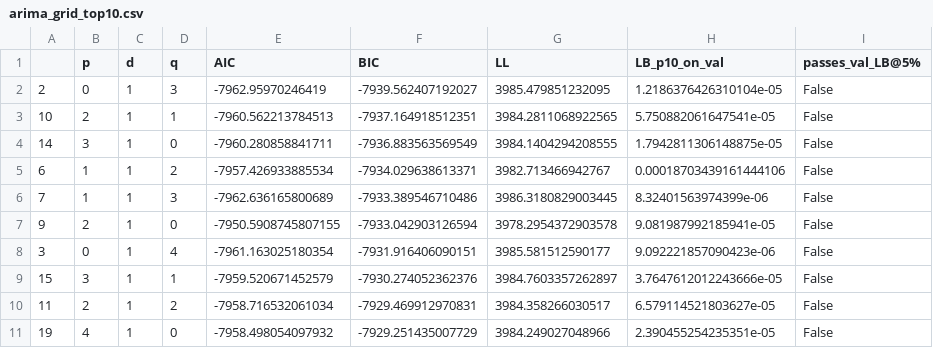
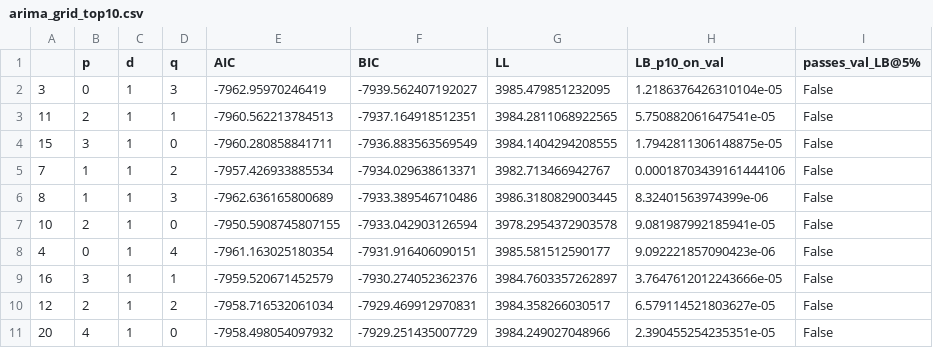
Before and after one commit to vybhav72954/india-gsec-yield, a CSV file: outputs/tables/arima_grid_top10.csv, drawn as a sheet.

```diff
--- a/outputs/tables/arima_grid_top10.csv
+++ b/outputs/tables/arima_grid_top10.csv
@@ -1,11 +1,11 @@
 ,p,d,q,AIC,BIC,LL,LB_p10_on_val,passes_val_LB@5%
-2,0,1,3,-7962.95970246419,-7939.562407192027,3985.479851232095,1.2186376426310104e-05,False
-10,2,1,1,-7960.562213784513,-7937.164918512351,3984.2811068922565,5.750882061647541e-05,False
-14,3,1,0,-7960.280858841711,-7936.883563569549,3984.1404294208555,1.7942811306148875e-05,False
-6,1,1,2,-7957.426933885534,-7934.029638613371,3982.713466942767,0.00018703439161444106,False
-7,1,1,3,-7962.636165800689,-7933.389546710486,3986.3180829003445,8.32401563974399e-06,False
-9,2,1,0,-7950.5908745807155,-7933.042903126594,3978.2954372903578,9.081987992185941e-05,False
-3,0,1,4,-7961.163025180354,-7931.916406090151,3985.581512590177,9.092221857090423e-06,False
-15,3,1,1,-7959.520671452579,-7930.274052362376,3984.7603357262897,3.7647612012243666e-05,False
-11,2,1,2,-7958.716532061034,-7929.469912970831,3984.358266030517,6.579114521803627e-05,False
-19,4,1,0,-7958.498054097932,-7929.251435007729,3984.249027048966,2.390455254235351e-05,False
+3,0,1,3,-7962.95970246419,-7939.562407192027,3985.479851232095,1.2186376426310104e-05,False
+11,2,1,1,-7960.562213784513,-7937.164918512351,3984.2811068922565,5.750882061647541e-05,False
+15,3,1,0,-7960.280858841711,-7936.883563569549,3984.1404294208555,1.7942811306148875e-05,False
+7,1,1,2,-7957.426933885534,-7934.029638613371,3982.713466942767,0.00018703439161444106,False
+8,1,1,3,-7962.636165800689,-7933.389546710486,3986.3180829003445,8.32401563974399e-06,False
+10,2,1,0,-7950.5908745807155,-7933.042903126594,3978.2954372903578,9.081987992185941e-05,False
+4,0,1,4,-7961.163025180354,-7931.916406090151,3985.581512590177,9.092221857090423e-06,False
+16,3,1,1,-7959.520671452579,-7930.274052362376,3984.7603357262897,3.7647612012243666e-05,False
+12,2,1,2,-7958.716532061034,-7929.469912970831,3984.358266030517,6.579114521803627e-05,False
+20,4,1,0,-7958.498054097932,-7929.251435007729,3984.249027048966,2.390455254235351e-05,False
```
Also changed, not shown: 3 other files.
